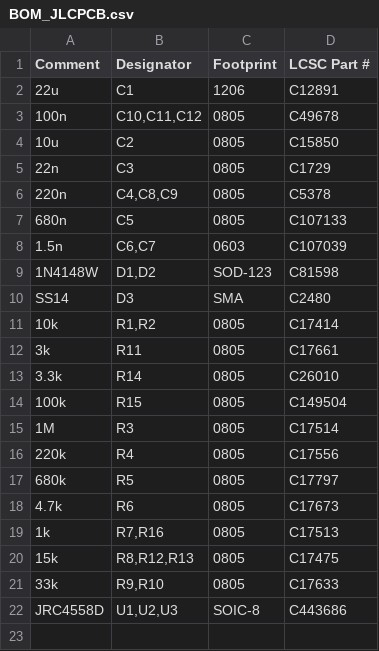
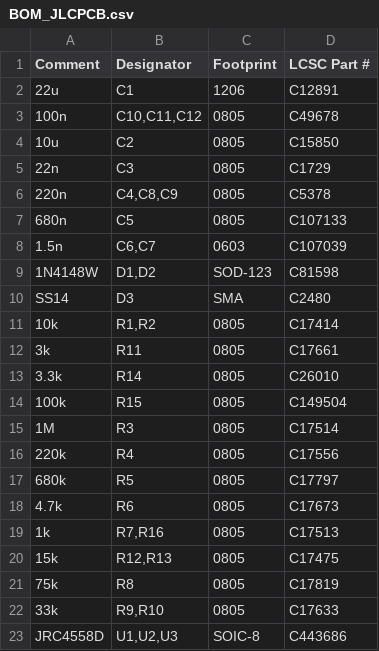
Before and after one commit to pkesso/neoventa, a CSV file: jlcpcb/BOM_JLCPCB.csv, drawn as a sheet.

```diff
--- a/jlcpcb/BOM_JLCPCB.csv
+++ b/jlcpcb/BOM_JLCPCB.csv
@@ -19,3 +19,4 @@ SS14,D3,SMA,C2480
 1k,"R7,R16",0805,C17513
-15k,"R8,R12,R13",0805,C17475
+15k,"R12,R13",0805,C17475
+75k,R8,0805,C17819
 33k,"R9,R10",0805,C17633
```
Also changed, not shown: 6 other files.
